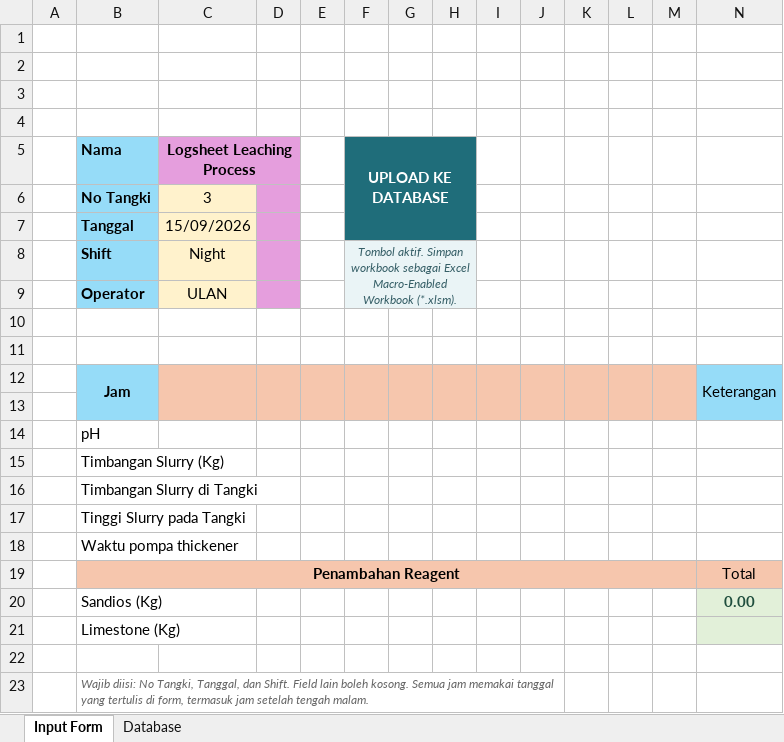
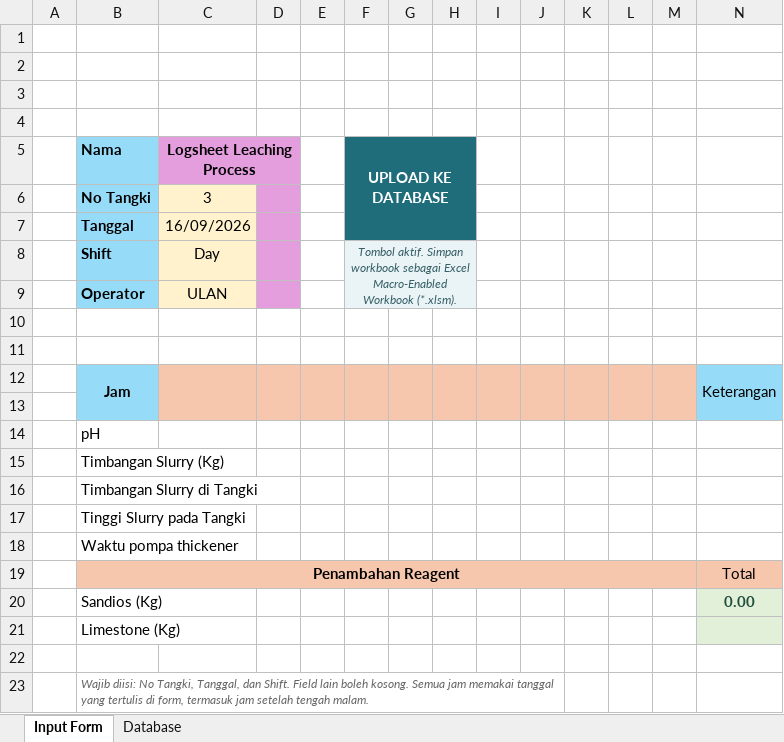
Before and after one commit to zekkelar/metal, an Excel workbook: PRODUKSI/LOGSHEET_RESULT_PRODUCTION/Log sheet Leaching.xlsm, sheet Input Form, drawn as a sheet; values as stored, in another font and other column widths than the file's, no borders; charts and pictures not drawn; the diff names each change by its address in the sheet, - before the commit and + after, or states it on an @@ line.

Commit message:
Upload Log sheet Leaching.xlsm via Zeta Client · 141 sel berubah · Database, Input Form

```diff
--- a/PRODUKSI/LOGSHEET_RESULT_PRODUCTION/Log sheet Leaching.xlsm (sheet Input Form)
+++ b/PRODUKSI/LOGSHEET_RESULT_PRODUCTION/Log sheet Leaching.xlsm (sheet Input Form)
-C7 (Logsheet Leaching Process): 15/09/2026
+C7 (Logsheet Leaching Process): 16/09/2026
-C8 (Logsheet Leaching Process): Night
+C8 (Logsheet Leaching Process): Day
```
Also changed, not shown: sheet Database, charts or pictures.
